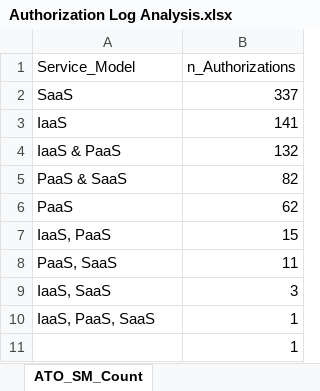
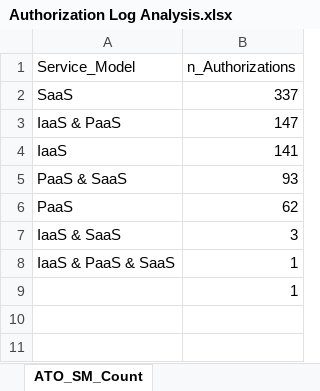
Before and after one commit to theclearinggt3/FedRAMP_Authorization_Log, an Excel workbook: Authorization Log Analysis.xlsx, sheet ATO_SM_Count, drawn as a sheet; values as stored, in another font and other column widths than the file's, no borders; removed rows and columns are numbered as before the commit, all else as after; the diff names each change by its address in the sheet, - before the commit and + after, or states it on an @@ line.

```diff
--- a/Authorization Log Analysis.xlsx (sheet ATO_SM_Count)
+++ b/Authorization Log Analysis.xlsx (sheet ATO_SM_Count)
+row 3: IaaS & PaaS | 147
-row 4: IaaS & PaaS | 132
-B5 (n_Authorizations): 82
+B5 (n_Authorizations): 93
-row 7: IaaS, PaaS | 15
-row 8: PaaS, SaaS | 11
-A7 (Service_Model): IaaS, SaaS
+A7 (Service_Model): IaaS & SaaS
-A8 (Service_Model): IaaS, PaaS, SaaS
+A8 (Service_Model): IaaS & PaaS & SaaS
```
Also changed, not shown: sheet ATO_Year_SM_Count, sheet Cleaned, sheet ATO_IL_Count, other sheet tabs, 14 other files.
